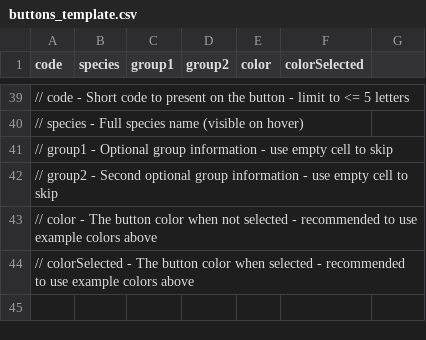
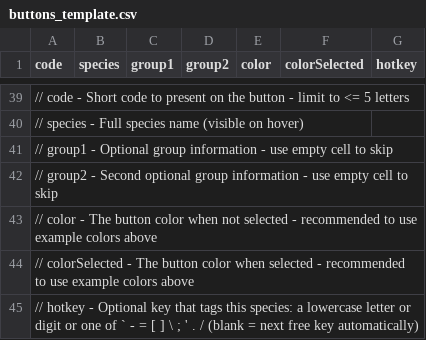
Before and after one commit to dansh0/Quadrator, a CSV file: packages/ui/src/assets/buttons_template.csv, drawn as a sheet; only a part is shown, gaps mark what is left out; the diff names each change by its address in the sheet, - before the commit and + after, or states it on an @@ line.

Commit message:
Hotkey and species editor

```diff
--- a/packages/ui/src/assets/buttons_template.csv
+++ b/packages/ui/src/assets/buttons_template.csv
-G1: (empty)
+G1: hotkey
+row 45: // hotkey - Optional key that tags this species: a lowercase letter or digit or one of ` - = [ ] \ ; ' . / (blank = next free key automatically)
```
Also changed, not shown: 26 other files.
